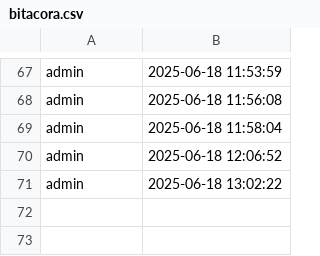
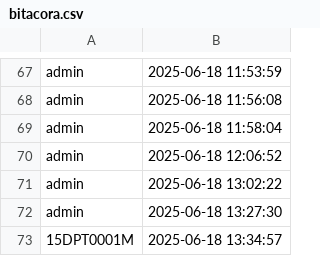
Before and after one commit to luisP260625/tablero_docentes, a CSV file: data/bitacora.csv, drawn as a sheet; only a part is shown, gaps mark what is left out; the diff names each change by its address in the sheet, - before the commit and + after, or states it on an @@ line.

```diff
--- a/data/bitacora.csv
+++ b/data/bitacora.csv
+row 72: admin | 2025-06-18 13:27:30
+row 73: 15DPT0001M | 2025-06-18 13:34:57
```
Also changed, not shown: 1 other file.
